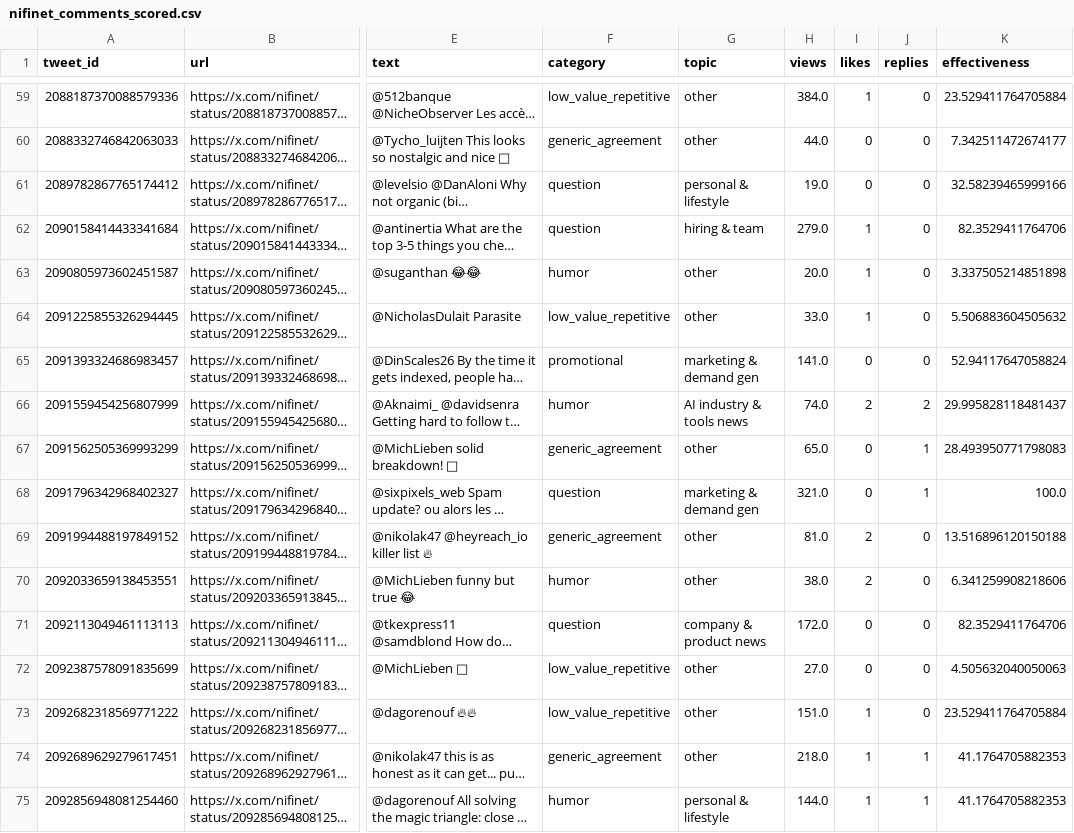
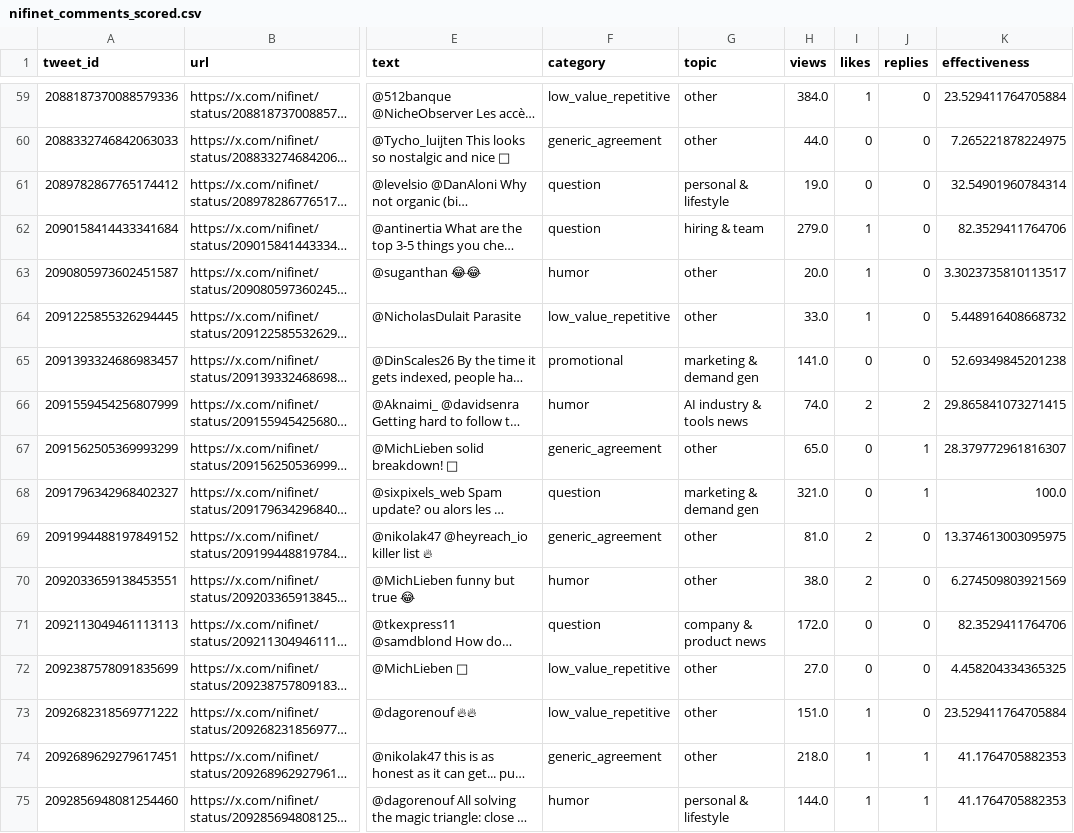
Before and after one commit to thoughtpilot99/X-Algorithm-bot, a CSV file: reports/csv/nifinet_comments_scored.csv, drawn as a sheet; only a part is shown, gaps mark what is left out; long unchanged cells end in …; the diff covers the shown part only; the diff names each change by its address in the sheet, - before the commit and + after, or states it on an @@ line.

```diff
--- a/reports/csv/nifinet_comments_scored.csv
+++ b/reports/csv/nifinet_comments_scored.csv
-K60 (effectiveness): 7.342511472674177
+K60 (effectiveness): 7.265221878224975
-K61 (effectiveness): 32.58239465999166
+K61 (effectiveness): 32.54901960784314
-K63 (effectiveness): 3.337505214851898
+K63 (effectiveness): 3.3023735810113517
-K64 (effectiveness): 5.506883604505632
+K64 (effectiveness): 5.448916408668732
-K65 (effectiveness): 52.94117647058824
+K65 (effectiveness): 52.69349845201238
-K66 (effectiveness): 29.995828118481437
+K66 (effectiveness): 29.865841073271415
-K67 (effectiveness): 28.493950771798083
+K67 (effectiveness): 28.379772961816307
-K69 (effectiveness): 13.516896120150188
+K69 (effectiveness): 13.374613003095975
-K70 (effectiveness): 6.341259908218606
+K70 (effectiveness): 6.274509803921569
-K72 (effectiveness): 4.505632040050063
+K72 (effectiveness): 4.458204334365325
```
Also changed, not shown: 1 removed row and 176 edited cells elsewhere in this file, reports/csv/MichLieben_diagnostics.csv, reports/csv/MichLieben_experiments.csv, 18 other files.
